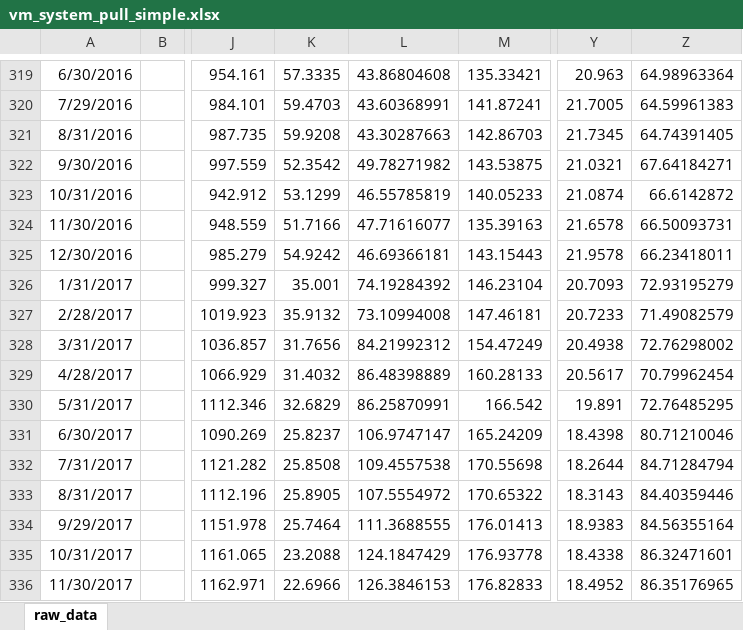
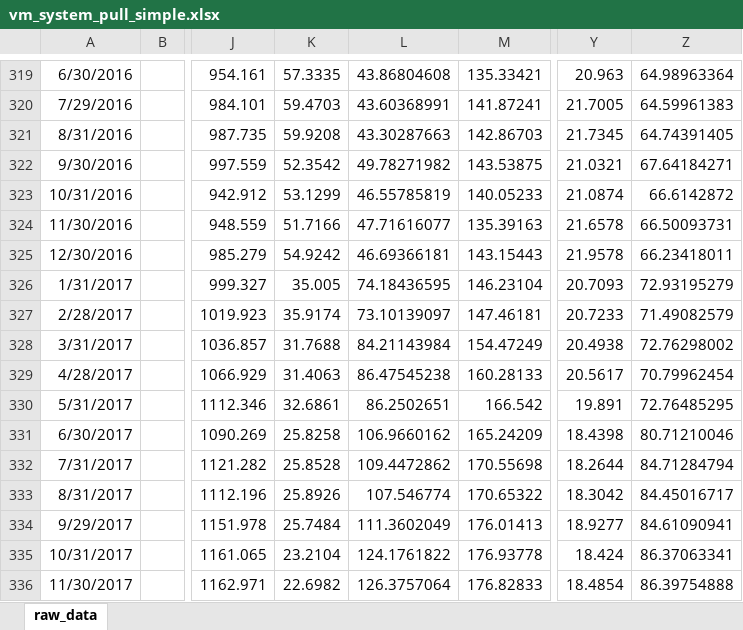
Before and after one commit to rbdev40/tools, an Excel workbook: reports/data/vm_system_pull_simple.xlsx, sheet raw_data, drawn as a sheet; only a part is shown, gaps mark what is left out; values as stored, in another font and other column widths than the file's, no borders; the diff covers the shown part only; the diff names each change by its address in the sheet, - before the commit and + after, or states it on an @@ line.

```diff
--- a/reports/data/vm_system_pull_simple.xlsx (sheet raw_data)
+++ b/reports/data/vm_system_pull_simple.xlsx (sheet raw_data)
-K326: 35.001
+K326: 35.005
-L326: 74.19284392
+L326: 74.18436595
-K327: 35.9132
+K327: 35.9174
-L327: 73.10994008
+L327: 73.10139097
-K328: 31.7656
+K328: 31.7688
-L328: 84.21992312
+L328: 84.21143984
-K329: 31.4032
+K329: 31.4063
-L329: 86.48398889
+L329: 86.47545238
-K330: 32.6829
+K330: 32.6861
-L330: 86.25870991
+L330: 86.2502651
-K331: 25.8237
+K331: 25.8258
-L331: 106.9747147
+L331: 106.9660162
-K332: 25.8508
+K332: 25.8528
-L332: 109.4557538
+L332: 109.4472862
-K333: 25.8905
+K333: 25.8926
-L333: 107.5554972
+L333: 107.546774
-Y333: 18.3143
+Y333: 18.3042
-Z333: 84.40359446
+Z333: 84.45016717
-K334: 25.7464
+K334: 25.7484
-L334: 111.3688555
+L334: 111.3602049
-Y334: 18.9383
+Y334: 18.9277
-Z334: 84.56355164
+Z334: 84.61090941
-K335: 23.2088
+K335: 23.2104
-L335: 124.1847429
+L335: 124.1761822
-Y335: 18.4338
+Y335: 18.424
-Z335: 86.32471601
+Z335: 86.37063341
-K336: 22.6966
+K336: 22.6982
-L336: 126.3846153
+L336: 126.3757064
-Y336: 18.4952
+Y336: 18.4854
-Z336: 86.35176965
+Z336: 86.39754888
```
Also changed, not shown: 1 added row and 401 edited cells elsewhere in this sheet, 6 other files.
